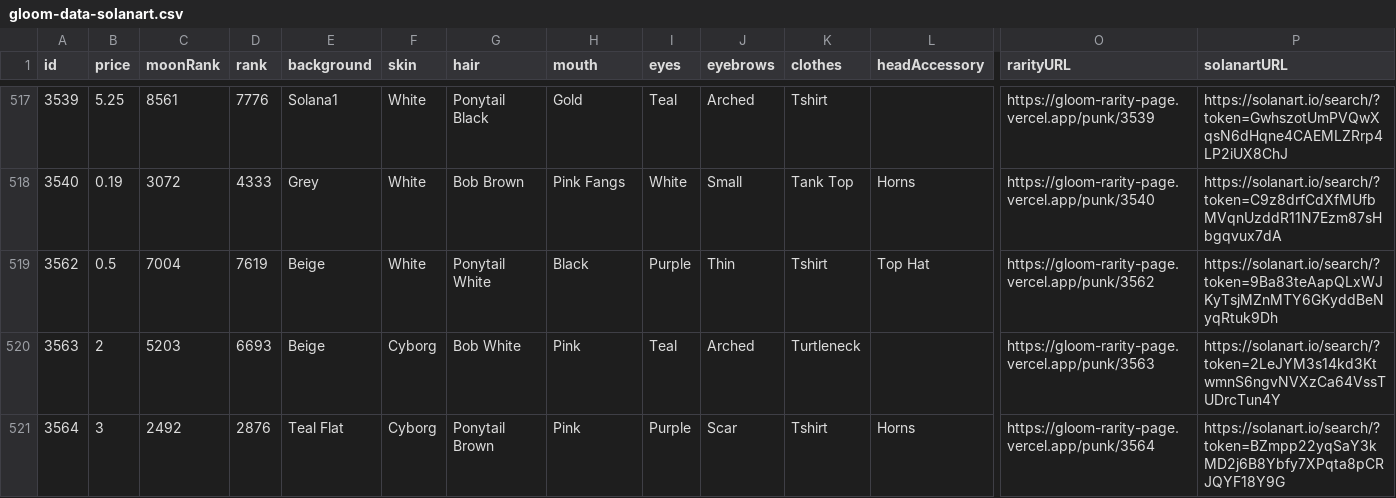
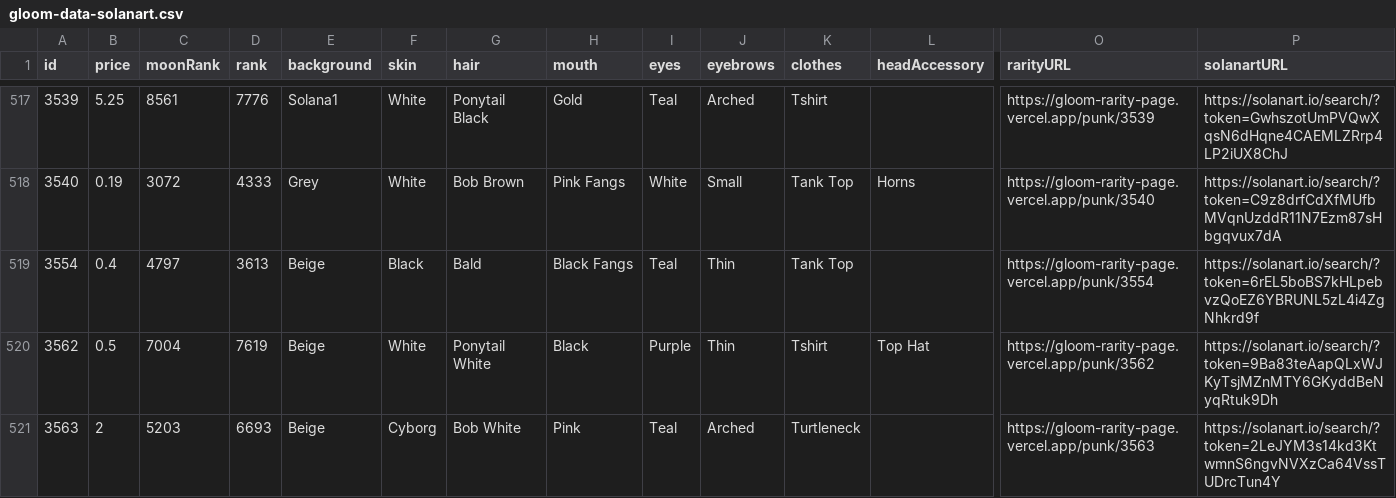
Before and after one commit to braposo/gloom-monitor, a CSV file: gloom-data-solanart.csv, drawn as a sheet; only a part is shown, gaps mark what is left out; the shorter side is filled out with more unchanged rows; rows hold the shown columns only; the diff names each change by its address in the sheet, - before the commit and + after, or states it on an @@ line.

Commit message:
Flat: latest data (2021-11-24T11:17:45.055Z) {   "date": "2021-11-24T11:17:45.055Z",   "files": [     {       "name": "gloom-data-solanart.csv",       "deltaBytes": 197,       "source": "https://qzlsklfacc.medianetwork.cloud/nft_for_sale?collection=gloompunk"     },     {       "name": "gloom-picks-solanart.csv",       "deltaBytes": -9,       "source": "https://qzlsklfacc.medianetwork.cloud/nft_for_sale?collection=gloompunk"     }   ] }

```diff
--- a/gloom-data-solanart.csv
+++ b/gloom-data-solanart.csv
+row 519: 3554 | 0.4 | 4797 | 3613 | Beige | Black | Bald | Black Fangs | Teal | Thin | Tank Top |  | https://gloom-rarity-page.vercel.app/punk/3554 | https://solanart.io/search/?token=6rEL5boBS7kHLpebvzQoEZ6YBRUNL5zL4i4ZgNhkrd9f
```
Also changed, not shown: gloom-picks-solanart.csv.
